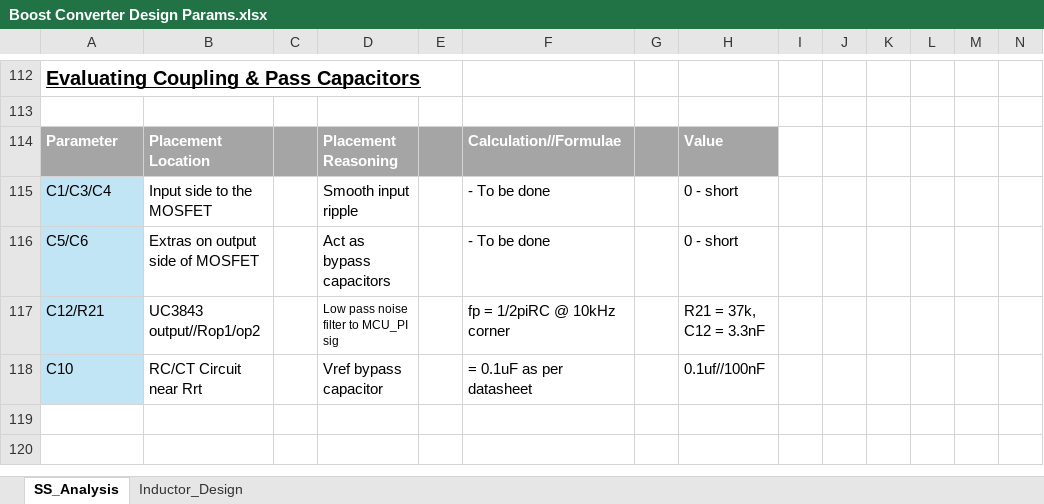
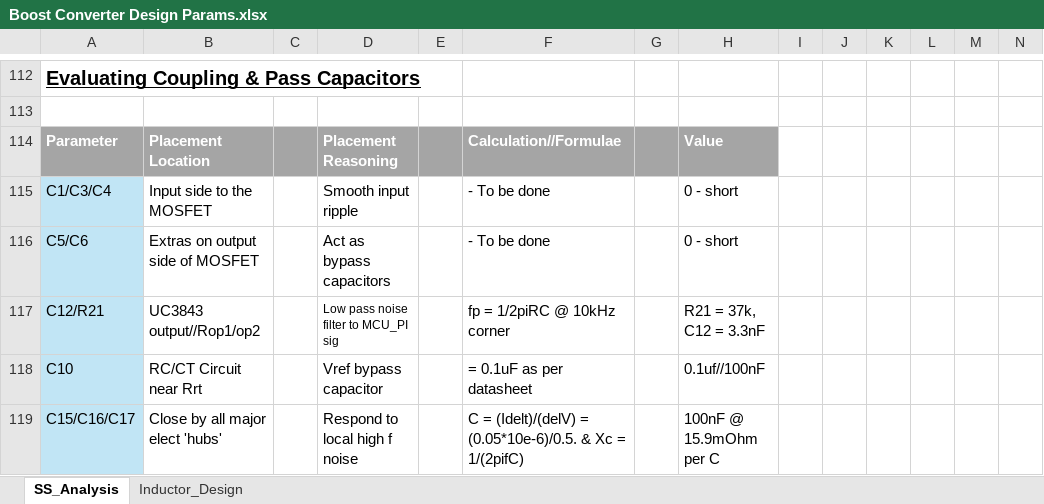
Before and after one commit to Go1denWind/311, an Excel workbook: Excel/Boost Converter Design Params.xlsx, sheet SS_Analysis, drawn as a sheet; only a part is shown, gaps mark what is left out; values as stored, in another font and other column widths than the file's, no borders; charts and pictures not drawn; the diff names each change by its address in the sheet, - before the commit and + after, or states it on an @@ line.

Commit message:
More protection capacitor values changed in boost converter Excel

```diff
--- a/Excel/Boost Converter Design Params.xlsx (sheet SS_Analysis)
+++ b/Excel/Boost Converter Design Params.xlsx (sheet SS_Analysis)
+row 119: C15/C16/C17 | Close by all major elect 'hubs' |  | Respond to local high f noise |  | C = (Idelt)/(delV) = (0.05*10e-6)/0.5. & Xc = 1/(2pifC) |  | 100nF @ 15.9mOhm per C
```
